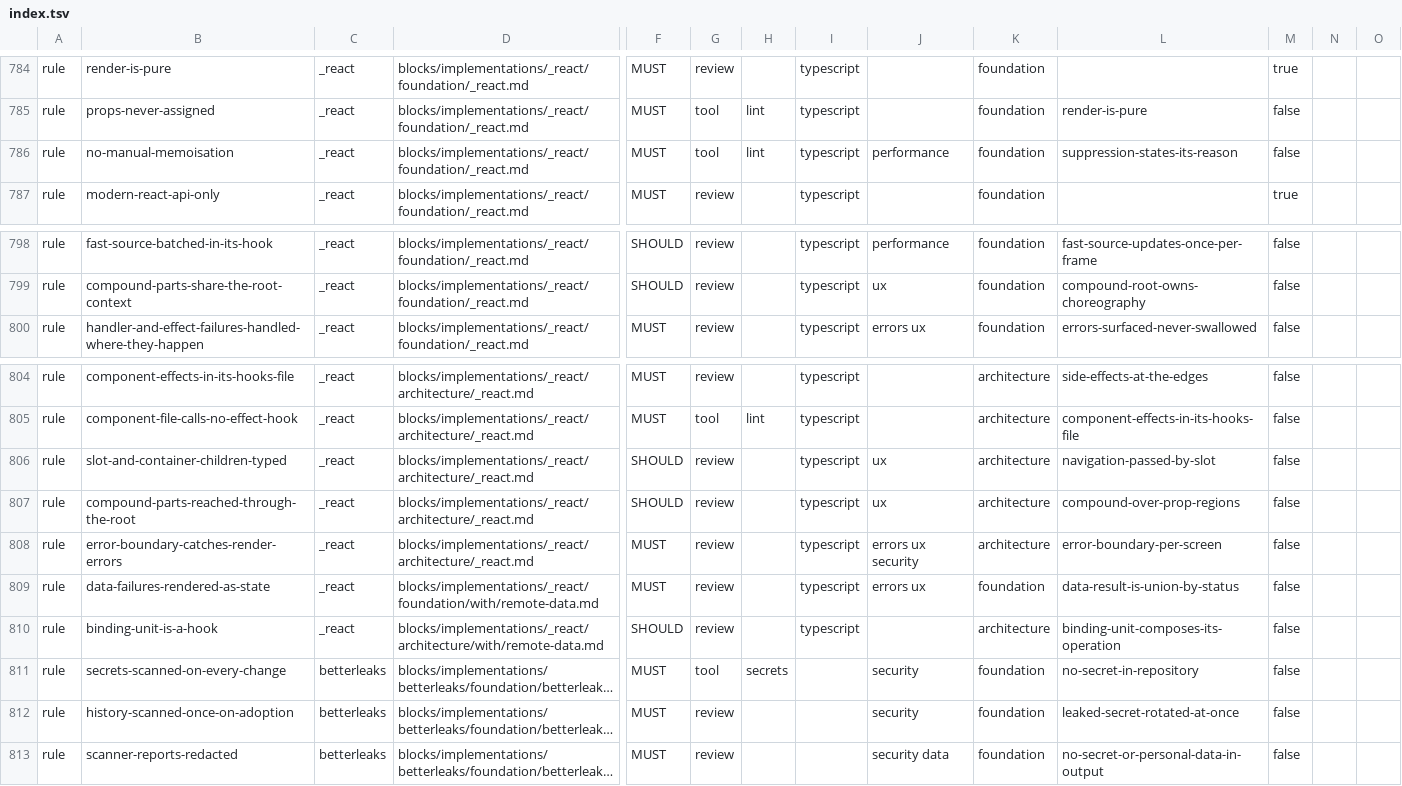
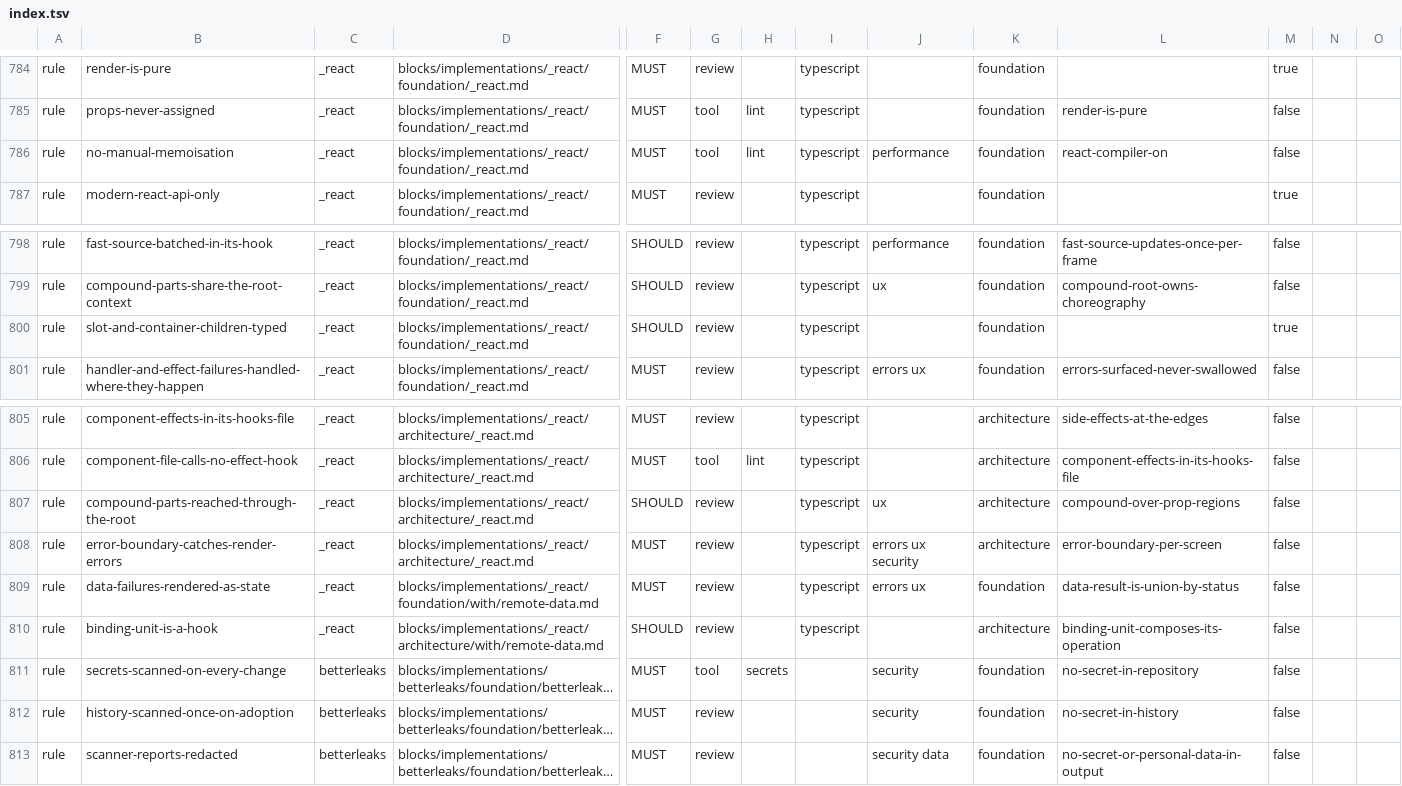
Before and after one commit to droneey/constitution, a TSV file: digests/index.tsv, drawn as a sheet; only a part is shown, gaps mark what is left out; long unchanged cells end in …; removed rows and columns are numbered as before the commit, all else as after; rows hold the shown columns only; the diff names each change by its address in the sheet, - before the commit and + after, or states it on an @@ line.

Commit message:
refactor: Hang manual memoisation, history scans and slot types on their own parents

```diff
--- a/digests/index.tsv
+++ b/digests/index.tsv
-L786: suppression-states-its-reason
+L786: react-compiler-on
+row 800: rule | slot-and-container-children-typed | _react | blocks/implementations/_react/foundation/_react.md | SHOULD | review |  | typescript |  | foundation |  | true
-row 806: rule | slot-and-container-children-typed | _react | blocks/implementations/_react/architecture/_react.md | SHOULD | review |  | typescript | ux | architecture | navigation-passed-by-slot | false
-L812: leaked-secret-rotated-at-once
+L812: no-secret-in-history
```
Also changed, not shown: 3 other files.
